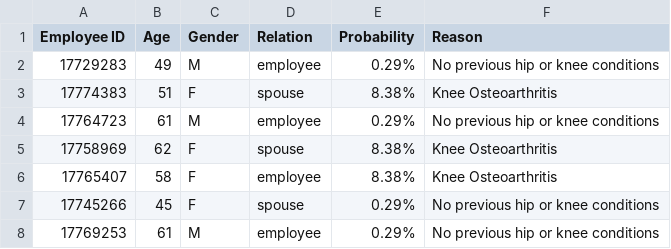
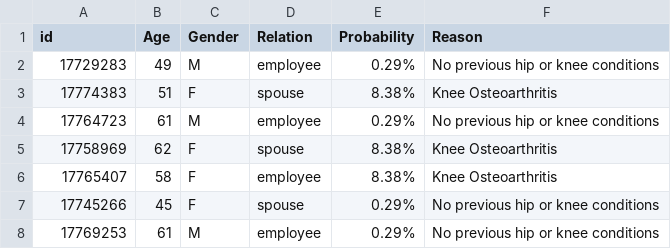
Before and after one commit to benefitsscience/bda-onset, a CSV file: backend/data/Company E/Hip & Knee/table.csv, drawn as a sheet; only a part is shown.

```diff
--- a/backend/data/Company E/Hip & Knee/table.csv
+++ b/backend/data/Company E/Hip & Knee/table.csv
@@ -1,2 +1,2 @@
-Employee ID,Age,Gender,Relation,Probability,Reason
+id,Age,Gender,Relation,Probability,Reason
 17729283,49,M,employee,0.29%,No previous hip or knee conditions
```
Also changed, not shown: backend/data/Company E/Spine/table.csv, backend/data/Company L/Hip & Knee/table.csv, 11 other files.
